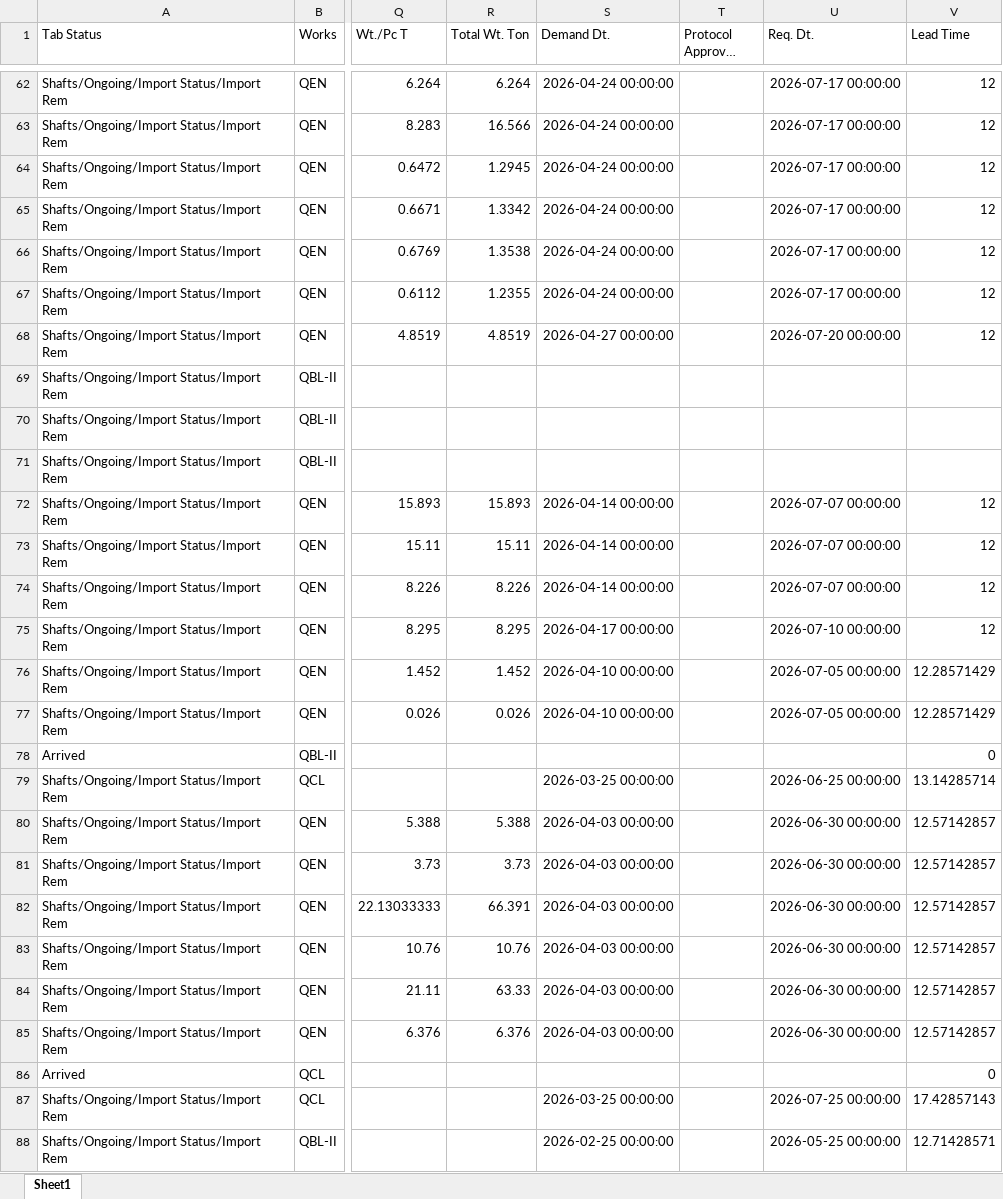
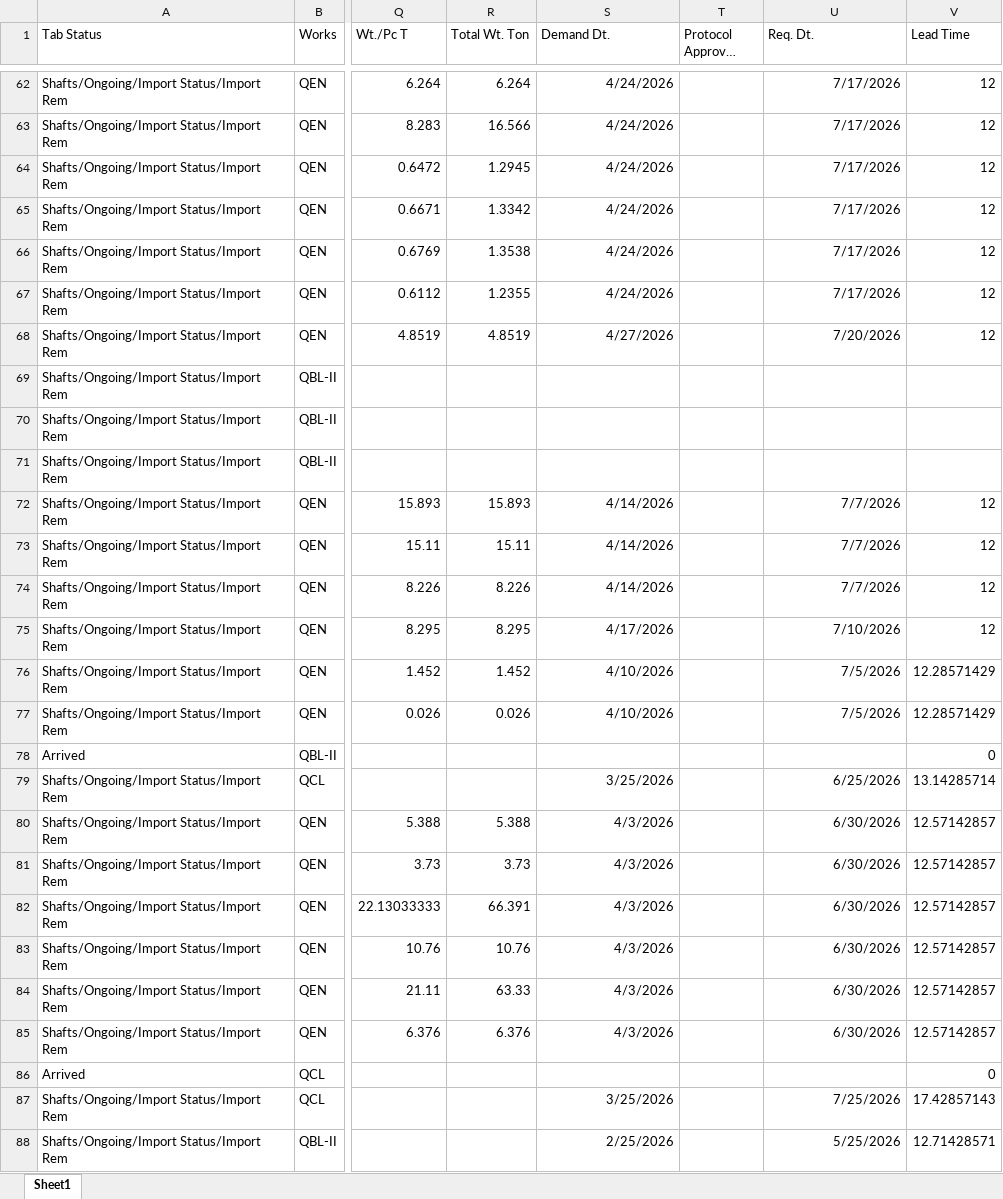
Before and after one commit to Kaz-Codes/QG_Intelligent_Reporting_System, an Excel workbook: app/loading/data/imports/Import_Status_With_IDs.xlsx, sheet Sheet1, drawn as a sheet; only a part is shown, gaps mark what is left out; long unchanged cells end in …; values as stored, in another font and other column widths than the file's, no borders; the diff covers the shown part only; the diff names each change by its address in the sheet, - before the commit and + after, or states it on an @@ line.

```diff
--- a/app/loading/data/imports/Import_Status_With_IDs.xlsx (sheet Sheet1)
+++ b/app/loading/data/imports/Import_Status_With_IDs.xlsx (sheet Sheet1)
-S62:S67 (Demand Dt.): 2026-04-24 00:00:00
+S62:S67 (Demand Dt.): 4/24/2026
-U62:U67 (Req. Dt.): 2026-07-17 00:00:00
+U62:U67 (Req. Dt.): 7/17/2026
-S68 (Demand Dt.): 2026-04-27 00:00:00
+S68 (Demand Dt.): 4/27/2026
-U68 (Req. Dt.): 2026-07-20 00:00:00
+U68 (Req. Dt.): 7/20/2026
-S72:S74 (Demand Dt.): 2026-04-14 00:00:00
+S72:S74 (Demand Dt.): 4/14/2026
-U72:U74 (Req. Dt.): 2026-07-07 00:00:00
+U72:U74 (Req. Dt.): 7/7/2026
-S75 (Demand Dt.): 2026-04-17 00:00:00
+S75 (Demand Dt.): 4/17/2026
-U75 (Req. Dt.): 2026-07-10 00:00:00
+U75 (Req. Dt.): 7/10/2026
-S76:S77 (Demand Dt.): 2026-04-10 00:00:00
+S76:S77 (Demand Dt.): 4/10/2026
-U76:U77 (Req. Dt.): 2026-07-05 00:00:00
+U76:U77 (Req. Dt.): 7/5/2026
-S79 (Demand Dt.): 2026-03-25 00:00:00
+S79 (Demand Dt.): 3/25/2026
-U79 (Req. Dt.): 2026-06-25 00:00:00
+U79 (Req. Dt.): 6/25/2026
-S80:S85 (Demand Dt.): 2026-04-03 00:00:00
+S80:S85 (Demand Dt.): 4/3/2026
-U80:U85 (Req. Dt.): 2026-06-30 00:00:00
+U80:U85 (Req. Dt.): 6/30/2026
-S87 (Demand Dt.): 2026-03-25 00:00:00
+S87 (Demand Dt.): 3/25/2026
-U87 (Req. Dt.): 2026-07-25 00:00:00
+U87 (Req. Dt.): 7/25/2026
-S88 (Demand Dt.): 2026-02-25 00:00:00
+S88 (Demand Dt.): 2/25/2026
-U88 (Req. Dt.): 2026-05-25 00:00:00
+U88 (Req. Dt.): 5/25/2026
```
Also changed, not shown: 405 edited cells elsewhere in this sheet, 22 other files.
